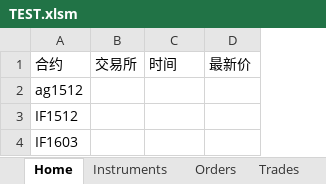
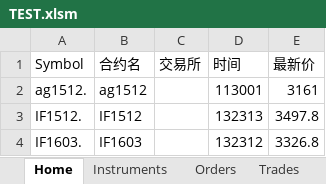
Before and after one commit to sagpant/XAPI2, an Excel workbook: COM/TEST.xlsm, sheet Home, drawn as a sheet; values as stored, in another font and other column widths than the file's, no borders; charts and pictures not drawn; addresses are those after the commit; the diff names each change by its address in the sheet, - before the commit and + after, or states it on an @@ line.

```diff
--- a/COM/TEST.xlsm (sheet Home)
+++ b/COM/TEST.xlsm (sheet Home)
+column A (Symbol), rows 2-4: ag1512. | IF1512. | IF1603.
-B1: 合约
+B1: 合约名
-D2 (时间): (empty)
+D2 (时间): 113001
-E2 (最新价): (empty)
+E2 (最新价): 3161
-D3 (时间): (empty)
+D3 (时间): 132313
-E3 (最新价): (empty)
+E3 (最新价): 3497.8
-D4 (时间): (empty)
+D4 (时间): 132312
-E4 (最新价): (empty)
+E4 (最新价): 3326.8
```
Also changed, not shown: sheet Orders, sheet Trades, sheet Config, sheet Instruments, other sheet tabs, charts or pictures, 7 other files.
